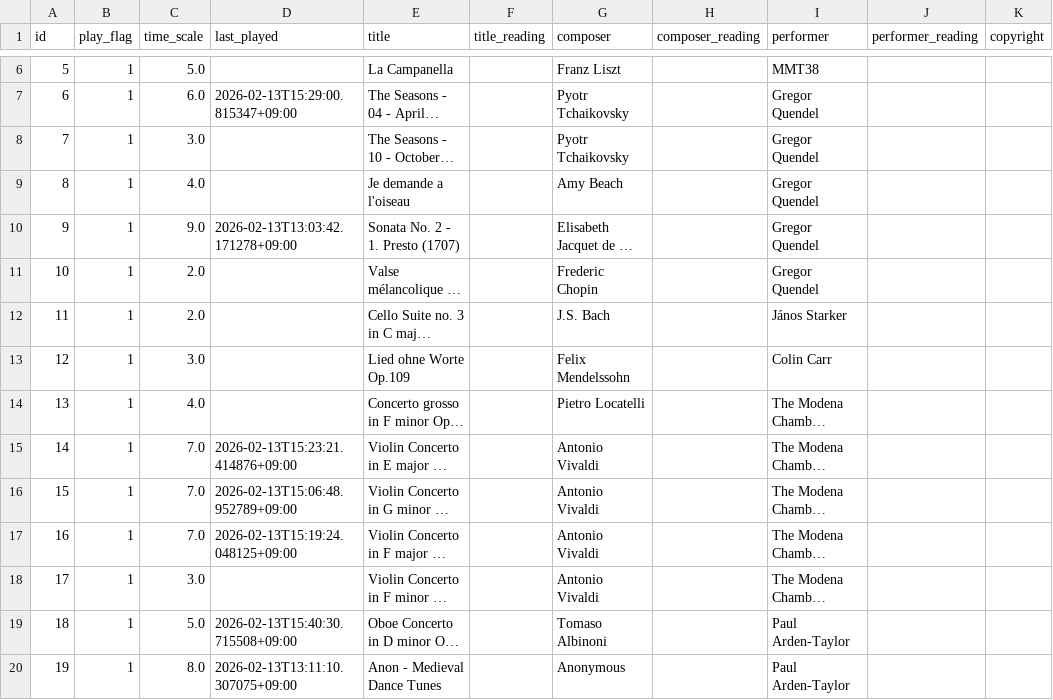
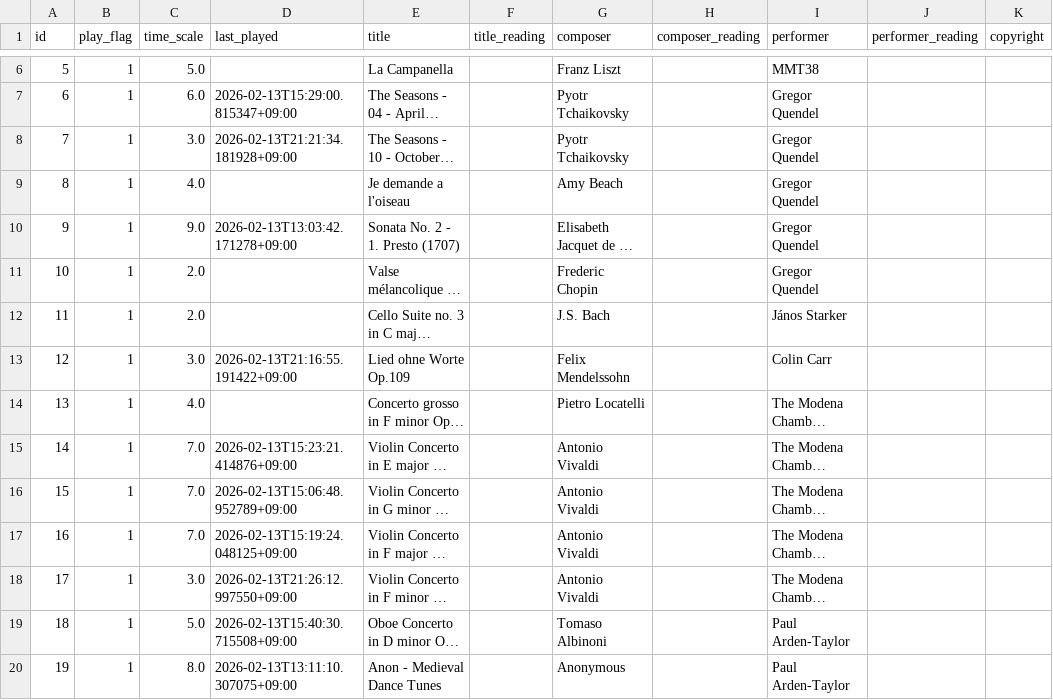
Before and after one commit to seryucode/aoyama_en, a CSV file: musicdata.csv, drawn as a sheet; only a part is shown, gaps mark what is left out; long unchanged cells end in …; the diff covers the shown part only; the diff names each change by its address in the sheet, - before the commit and + after, or states it on an @@ line.

```diff
--- a/musicdata.csv
+++ b/musicdata.csv
-D8 (last_played): (empty)
+D8 (last_played): 2026-02-13T21:21:34.181928+09:00
-D13 (last_played): (empty)
+D13 (last_played): 2026-02-13T21:16:55.191422+09:00
-D18 (last_played): (empty)
+D18 (last_played): 2026-02-13T21:26:12.997550+09:00
```
Also changed, not shown: 8 edited cells elsewhere in this file, 2 other files.
